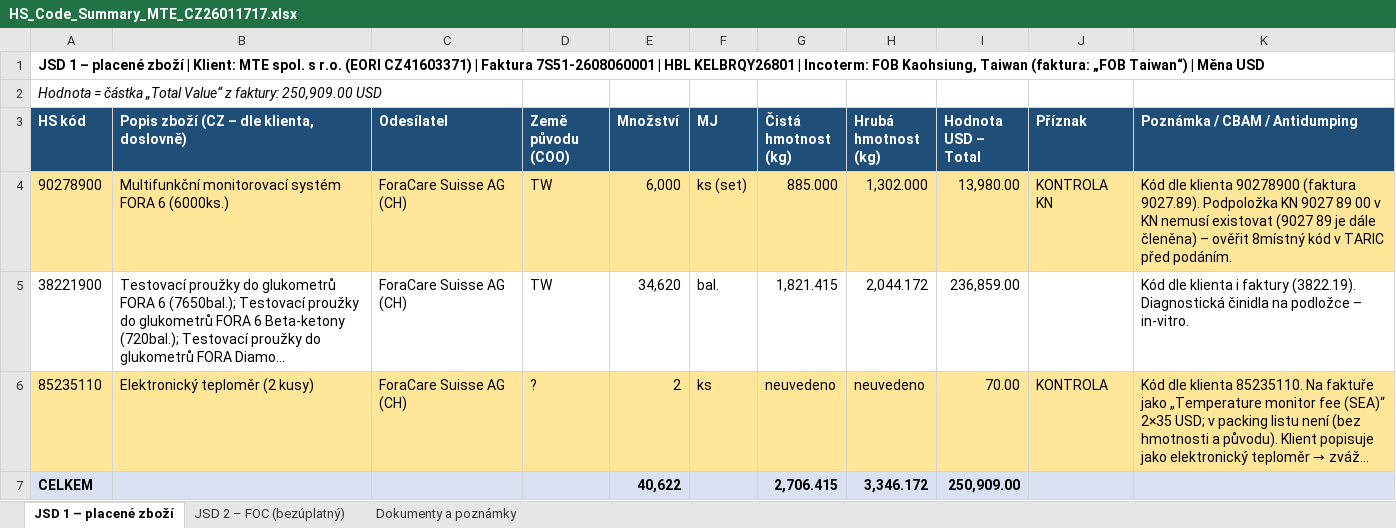
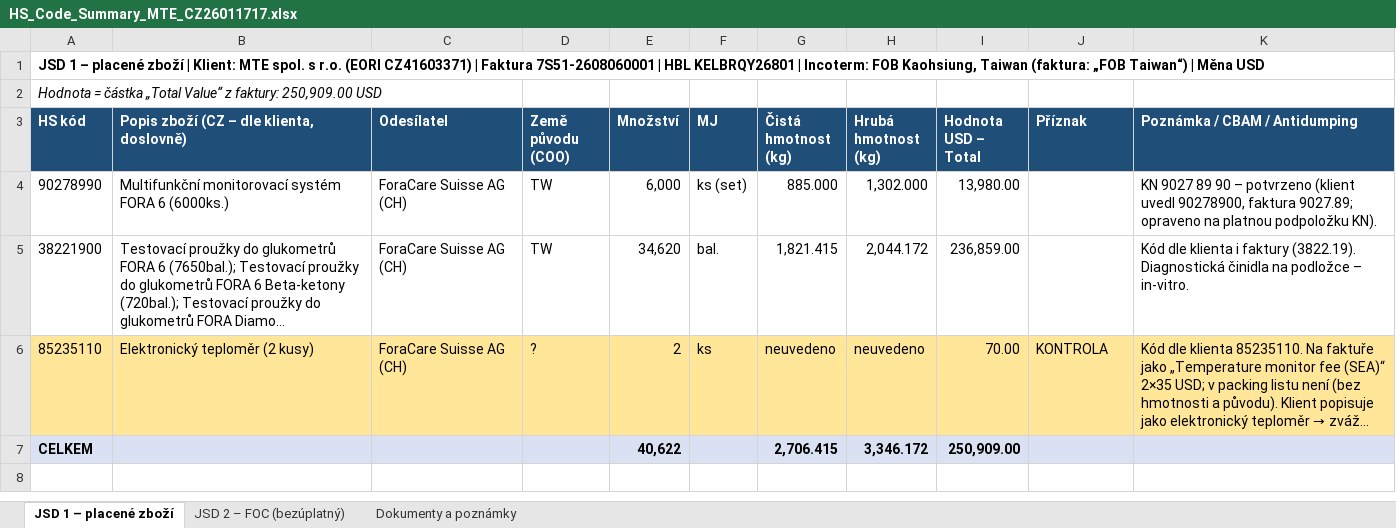
Before and after one commit to Kseni-ia/customs, an Excel workbook: output/HS_Code_Summary_MTE_CZ26011717.xlsx, sheet JSD 1 – placené zboží, drawn as a sheet; long unchanged cells end in …; values as stored, in another font and other column widths than the file's, no borders; the diff names each change by its address in the sheet, - before the commit and + after, or states it on an @@ line.

```diff
--- a/output/HS_Code_Summary_MTE_CZ26011717.xlsx (sheet JSD 1 – placené zboží)
+++ b/output/HS_Code_Summary_MTE_CZ26011717.xlsx (sheet JSD 1 – placené zboží)
-A4 (HS kód): 90278900
+A4 (HS kód): 90278990
-A4:K4 fill: #FFE699
+A4:K4 fill: none
-J4 (Příznak): KONTROLA KN
+J4 (Příznak): (empty)
-K4 (Poznámka / CBAM / Antidumping): Kód dle klienta 90278900 (faktura 9027.89). Podpoložka KN 9027 89 00 v KN nemusí existovat (9027 89 je dále členěna) – ověřit 8místný kód v TARIC před podáním.
+K4 (Poznámka / CBAM / Antidumping): KN 9027 89 90 – potvrzeno (klient uvedl 90278900, faktura 9027.89; opraveno na platnou podpoložku KN).
```
Also changed, not shown: sheet Dokumenty a poznámky, sheet JSD 2 – FOC (bezúplatný).
